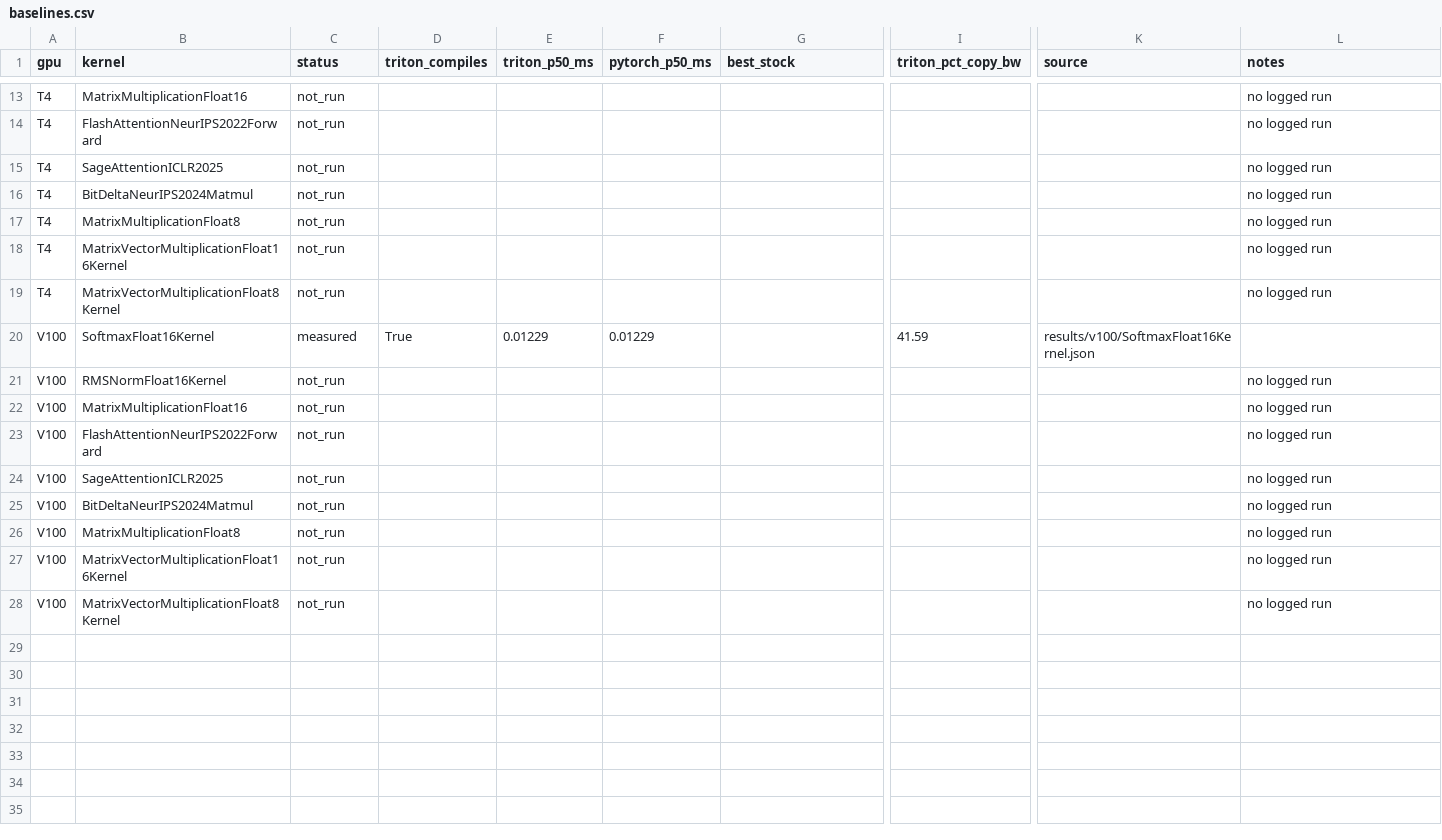
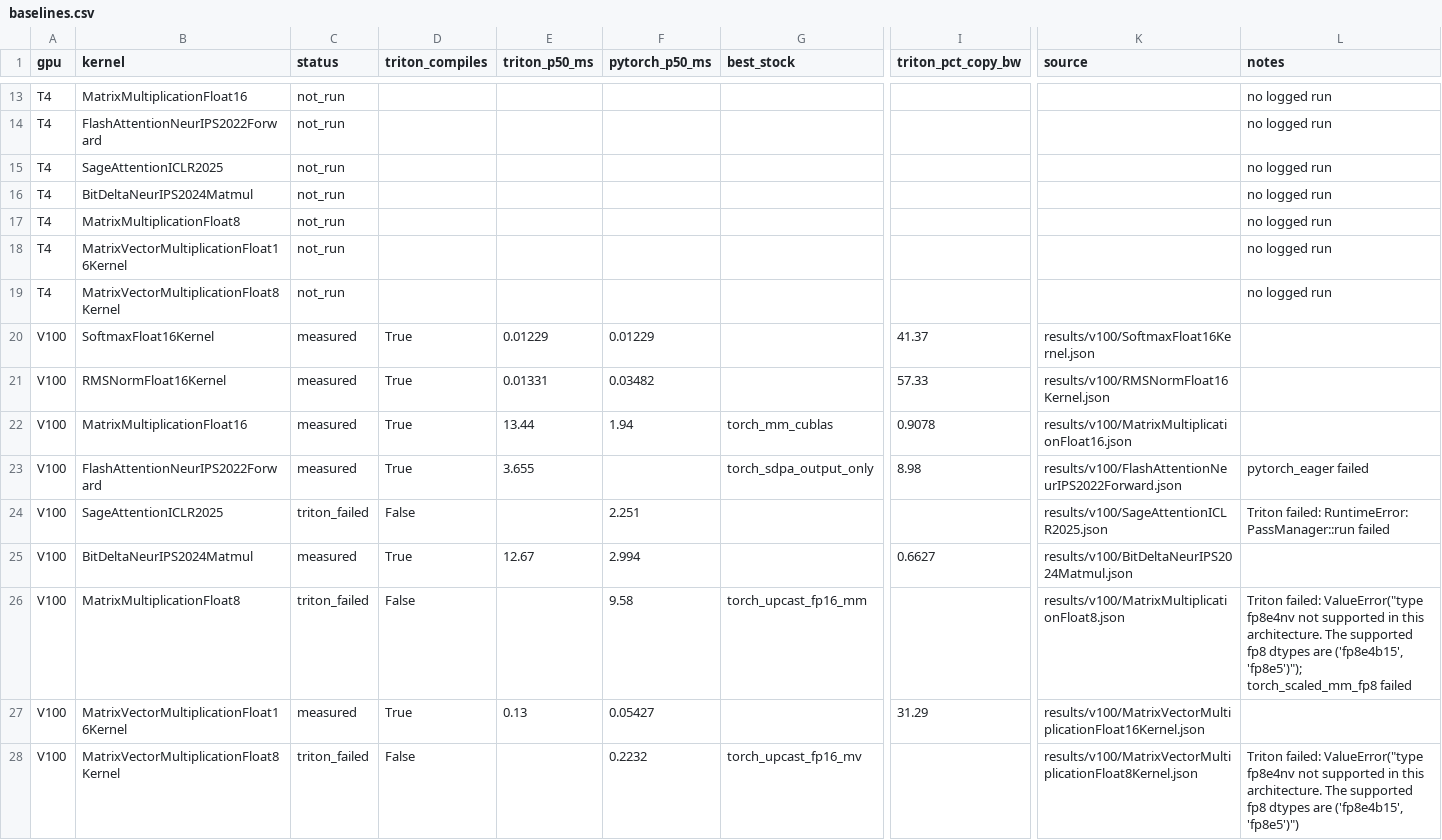
Before and after one commit to jevers9788/taic-experiments, a CSV file: results/baselines.csv, drawn as a sheet; only a part is shown, gaps mark what is left out; removed rows and columns are numbered as before the commit, all else as after; rows hold the shown columns only; the diff names each change by its address in the sheet, - before the commit and + after, or states it on an @@ line.

```diff
--- a/results/baselines.csv
+++ b/results/baselines.csv
-I20 (triton_pct_copy_bw): 41.59
+I20 (triton_pct_copy_bw): 41.37
-row 21: V100 | RMSNormFloat16Kernel | not_run |  |  |  |  |  |  | no logged run
-row 22: V100 | MatrixMultiplicationFloat16 | not_run |  |  |  |  |  |  | no logged run
-row 23: V100 | FlashAttentionNeurIPS2022Forward | not_run |  |  |  |  |  |  | no logged run
+row 21: V100 | RMSNormFloat16Kernel | measured | True | 0.01331 | 0.03482 |  | 57.33 | results/v100/RMSNormFloat16Kernel.json
+row 22: V100 | MatrixMultiplicationFloat16 | measured | True | 13.44 | 1.94 | torch_mm_cublas | 0.9078 | results/v100/MatrixMultiplicationFloat16.json
+row 23: V100 | FlashAttentionNeurIPS2022Forward | measured | True | 3.655 |  | torch_sdpa_output_only | 8.98 | results/v100/FlashAttentionNeurIPS2022Forward.json | pytorch_eager failed
-C24 (status): not_run
+C24 (status): triton_failed
-D24 (triton_compiles): (empty)
+D24 (triton_compiles): False
-F24 (pytorch_p50_ms): (empty)
+F24 (pytorch_p50_ms): 2.251
-K24 (source): (empty)
+K24 (source): results/v100/SageAttentionICLR2025.json
-L24 (notes): no logged run
+L24 (notes): Triton failed: RuntimeError: PassManager::run failed
-row 25: V100 | BitDeltaNeurIPS2024Matmul | not_run |  |  |  |  |  |  | no logged run
-row 26: V100 | MatrixMultiplicationFloat8 | not_run |  |  |  |  |  |  | no logged run
-row 27: V100 | MatrixVectorMultiplicationFloat16Kernel | not_run |  |  |  |  |  |  | no logged run
-row 28: V100 | MatrixVectorMultiplicationFloat8Kernel | not_run |  |  |  |  |  |  | no logged run
+row 25: V100 | BitDeltaNeurIPS2024Matmul | measured | True | 12.67 | 2.994 |  | 0.6627 | results/v100/BitDeltaNeurIPS2024Matmul.json
+row 26: V100 | MatrixMultiplicationFloat8 | triton_failed | False |  | 9.58 | torch_upcast_fp16_mm |  | results/v100/MatrixMultiplicationFloat8.json | Triton failed: ValueError("type fp8e4nv not supported in this architecture. The supported fp8 dtypes are ('fp8e4b15', 'fp8e5')"); torch_scaled_mm_fp8 failed
+row 27: V100 | MatrixVectorMultiplicationFloat16Kernel | measured | True | 0.13 | 0.05427 |  | 31.29 | results/v100/MatrixVectorMultiplicationFloat16Kernel.json
+row 28: V100 | MatrixVectorMultiplicationFloat8Kernel | triton_failed | False |  | 0.2232 | torch_upcast_fp16_mv |  | results/v100/MatrixVectorMultiplicationFloat8Kernel.json | Triton failed: ValueError("type fp8e4nv not supported in this architecture. The supported fp8 dtypes are ('fp8e4b15', 'fp8e5')")
```
Also changed, not shown: 51 other files.
